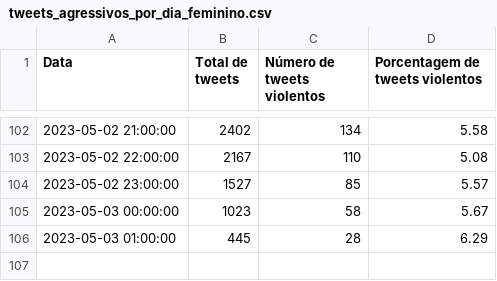
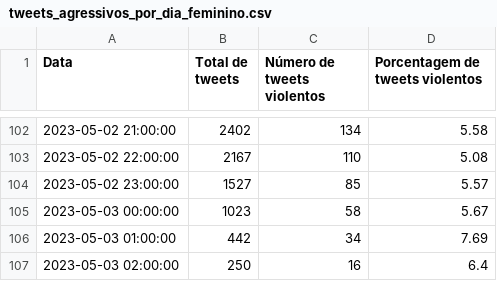
Before and after one commit to cewebbr/violentometro, a CSV file: assets/data/tweets_agressivos_por_dia_feminino.csv, drawn as a sheet; only a part is shown, gaps mark what is left out.

Commit message:
Auto-update webpage data >> 2023-05-03_02:00:08

```diff
--- a/assets/data/tweets_agressivos_por_dia_feminino.csv
+++ b/assets/data/tweets_agressivos_por_dia_feminino.csv
@@ -105,2 +105,3 @@ Data,Total de tweets,Número de tweets violentos,Porcentagem de tweets violentos
 2023-05-03 00:00:00,1023,58,5.67
-2023-05-03 01:00:00,445,28,6.29
+2023-05-03 01:00:00,442,34,7.69
+2023-05-03 02:00:00,250,16,6.4
```
Also changed, not shown: 2 other files.
